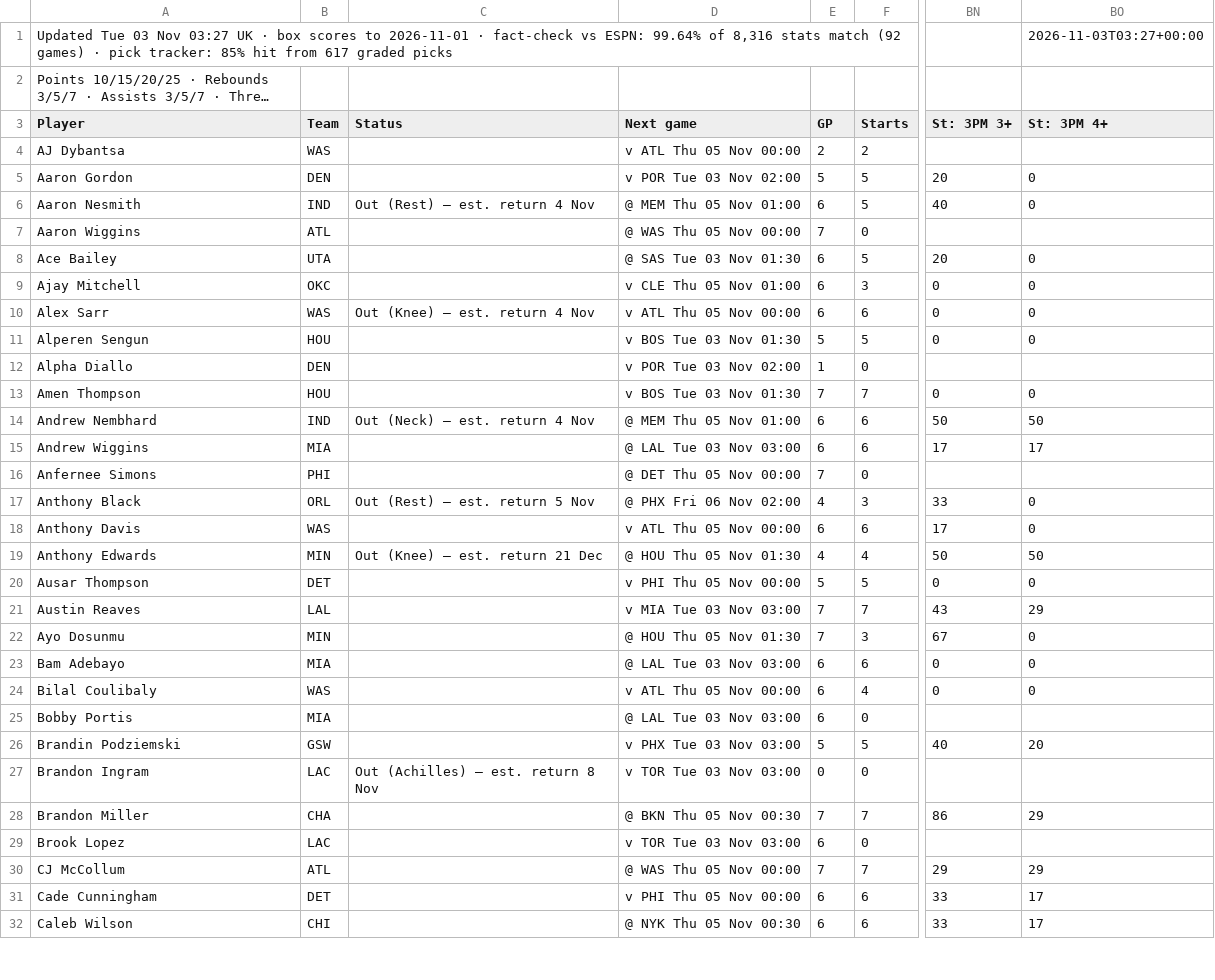
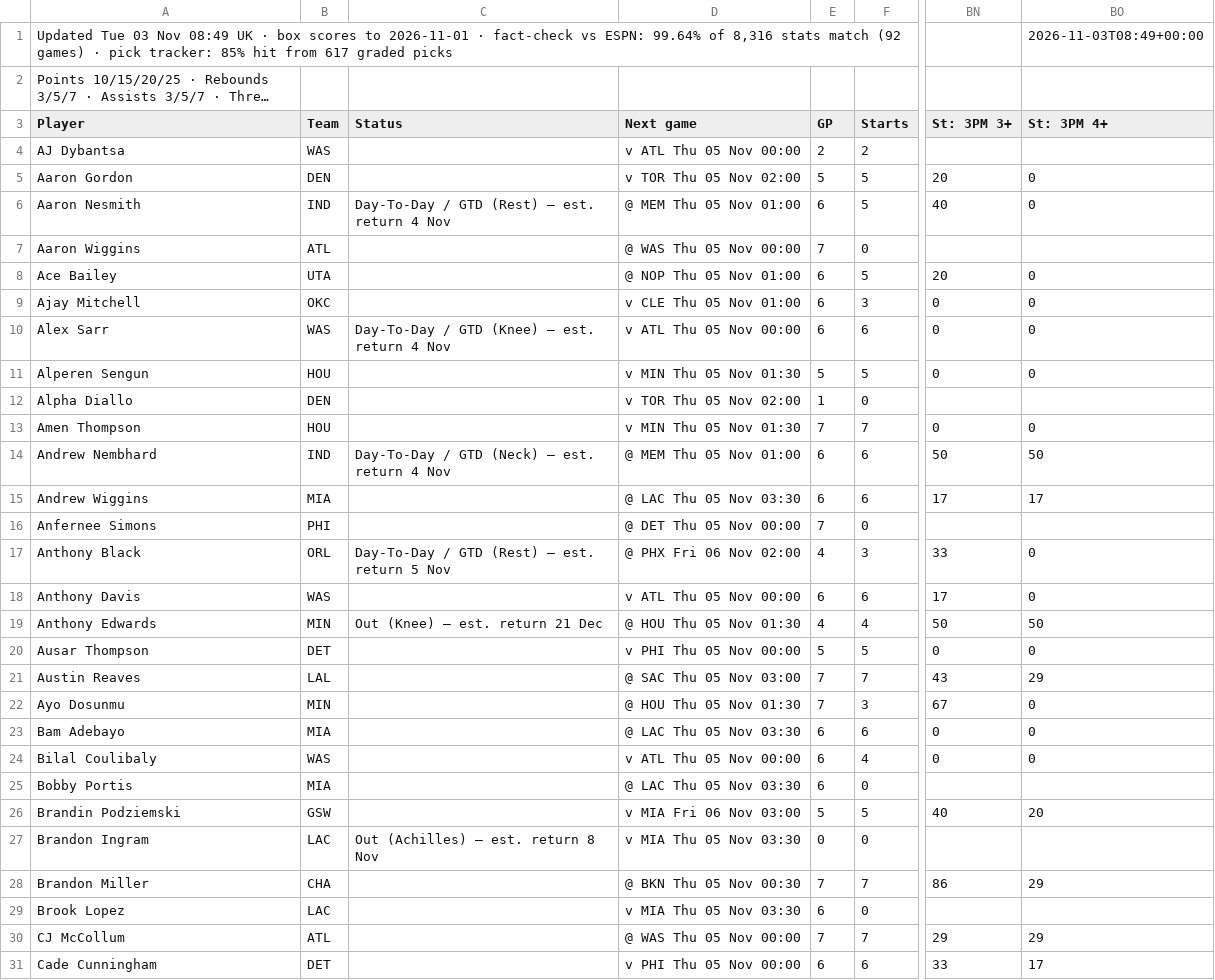
Before and after one commit to 7wilite7/Nba-Stats, a CSV file: out/PLAYERS_2627.csv, drawn as a sheet; only a part is shown, gaps mark what is left out; the shorter side is filled out with more unchanged rows; long unchanged cells end in …; the diff covers the shown part only; the diff names each change by its address in the sheet, - before the commit and + after, or states it on an @@ line.

```diff
--- a/out/PLAYERS_2627.csv
+++ b/out/PLAYERS_2627.csv
-A1 (Player): …03 Nov 03:27 UK ·…
+A1 (Player): …03 Nov 08:49 UK ·…
-BO1 (St: 3PM 4+): 2026-11-03T03:27+00:00
+BO1 (St: 3PM 4+): 2026-11-03T08:49+00:00
-D5 (Next game): v POR Tue 03 Nov 02:00
+D5 (Next game): v TOR Thu 05 Nov 02:00
-C6 (Status): Out (Rest) – est. return 4 Nov
+C6 (Status): Day-To-Day / GTD (Rest) – est. return 4 Nov
-D8 (Next game): @ SAS Tue 03 Nov 01:30
+D8 (Next game): @ NOP Thu 05 Nov 01:00
-C10 (Status): Out (Knee) – est. return 4 Nov
+C10 (Status): Day-To-Day / GTD (Knee) – est. return 4 Nov
-D11 (Next game): v BOS Tue 03 Nov 01:30
+D11 (Next game): v MIN Thu 05 Nov 01:30
-D12 (Next game): v POR Tue 03 Nov 02:00
+D12 (Next game): v TOR Thu 05 Nov 02:00
-D13 (Next game): v BOS Tue 03 Nov 01:30
+D13 (Next game): v MIN Thu 05 Nov 01:30
-C14 (Status): Out (Neck) – est. return 4 Nov
+C14 (Status): Day-To-Day / GTD (Neck) – est. return 4 Nov
-D15 (Next game): @ LAL Tue 03 Nov 03:00
+D15 (Next game): @ LAC Thu 05 Nov 03:30
-C17 (Status): Out (Rest) – est. return 5 Nov
+C17 (Status): Day-To-Day / GTD (Rest) – est. return 5 Nov
-D21 (Next game): v MIA Tue 03 Nov 03:00
+D21 (Next game): @ SAC Thu 05 Nov 03:00
-D23 (Next game): @ LAL Tue 03 Nov 03:00
+D23 (Next game): @ LAC Thu 05 Nov 03:30
-D25 (Next game): @ LAL Tue 03 Nov 03:00
+D25 (Next game): @ LAC Thu 05 Nov 03:30
-D26 (Next game): v PHX Tue 03 Nov 03:00
+D26 (Next game): v MIA Fri 06 Nov 03:00
-D27 (Next game): v TOR Tue 03 Nov 03:00
+D27 (Next game): v MIA Thu 05 Nov 03:30
-D29 (Next game): v TOR Tue 03 Nov 03:00
+D29 (Next game): v MIA Thu 05 Nov 03:30
```
Also changed, not shown: 126 edited cells elsewhere in this file, out/GAMES_2627.csv, out/GAMES_blend.csv, 27 other files.
